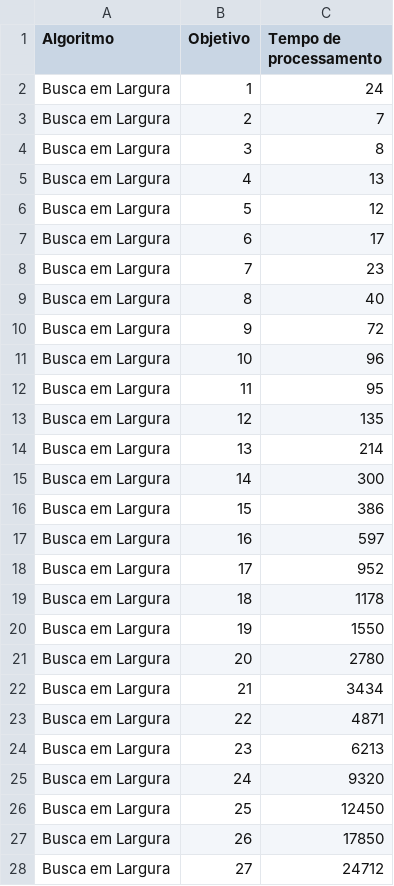
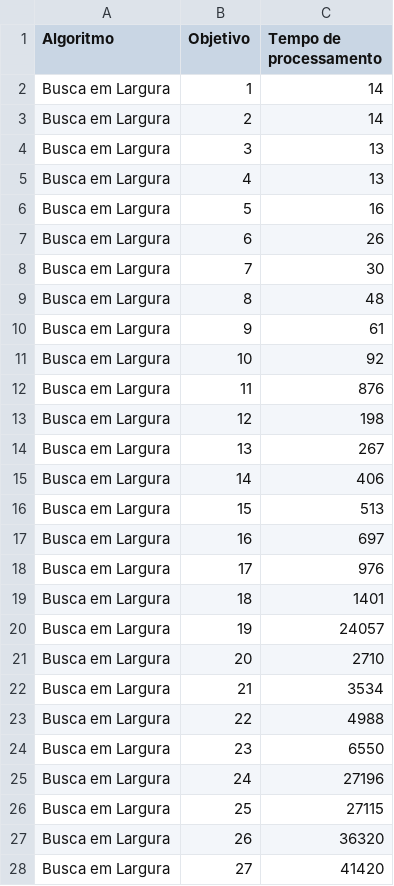
Before and after one commit to Insper/ai_gym, a CSV file: apps/SumOne/buscalargura.csv, drawn as a sheet; only a part is shown; the diff covers the shown part only.

```diff
--- a/apps/SumOne/buscalargura.csv
+++ b/apps/SumOne/buscalargura.csv
@@ -1,28 +1,28 @@
 Algoritmo,Objetivo,Tempo de processamento
-Busca em Largura,1,24
-Busca em Largura,2,7
-Busca em Largura,3,8
+Busca em Largura,1,14
+Busca em Largura,2,14
+Busca em Largura,3,13
 Busca em Largura,4,13
-Busca em Largura,5,12
-Busca em Largura,6,17
-Busca em Largura,7,23
-Busca em Largura,8,40
-Busca em Largura,9,72
-Busca em Largura,10,96
-Busca em Largura,11,95
-Busca em Largura,12,135
-Busca em Largura,13,214
-Busca em Largura,14,300
-Busca em Largura,15,386
-Busca em Largura,16,597
-Busca em Largura,17,952
-Busca em Largura,18,1178
-Busca em Largura,19,1550
-Busca em Largura,20,2780
-Busca em Largura,21,3434
-Busca em Largura,22,4871
-Busca em Largura,23,6213
-Busca em Largura,24,9320
-Busca em Largura,25,12450
-Busca em Largura,26,17850
-Busca em Largura,27,24712
+Busca em Largura,5,16
+Busca em Largura,6,26
+Busca em Largura,7,30
+Busca em Largura,8,48
+Busca em Largura,9,61
+Busca em Largura,10,92
+Busca em Largura,11,876
+Busca em Largura,12,198
+Busca em Largura,13,267
+Busca em Largura,14,406
+Busca em Largura,15,513
+Busca em Largura,16,697
+Busca em Largura,17,976
+Busca em Largura,18,1401
+Busca em Largura,19,24057
+Busca em Largura,20,2710
+Busca em Largura,21,3534
+Busca em Largura,22,4988
+Busca em Largura,23,6550
+Busca em Largura,24,27196
+Busca em Largura,25,27115
+Busca em Largura,26,36320
+Busca em Largura,27,41420
```
Also changed, not shown: 23 edited cells elsewhere in this file, 2 other files.
